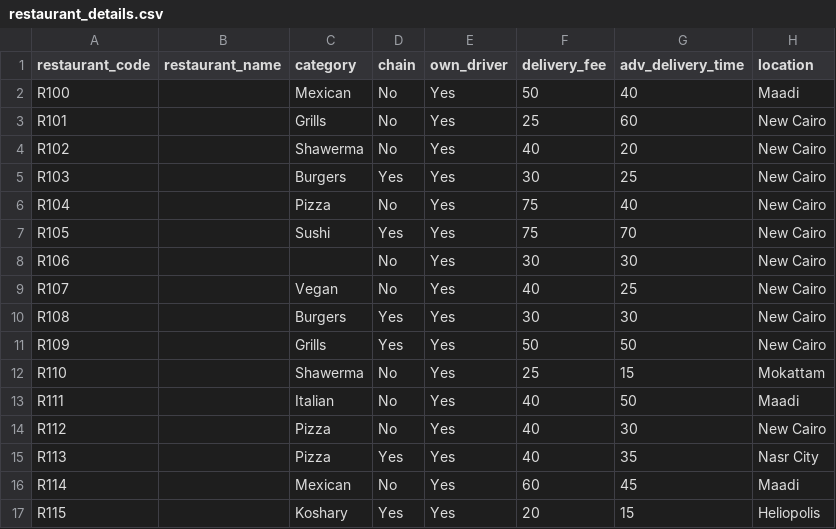
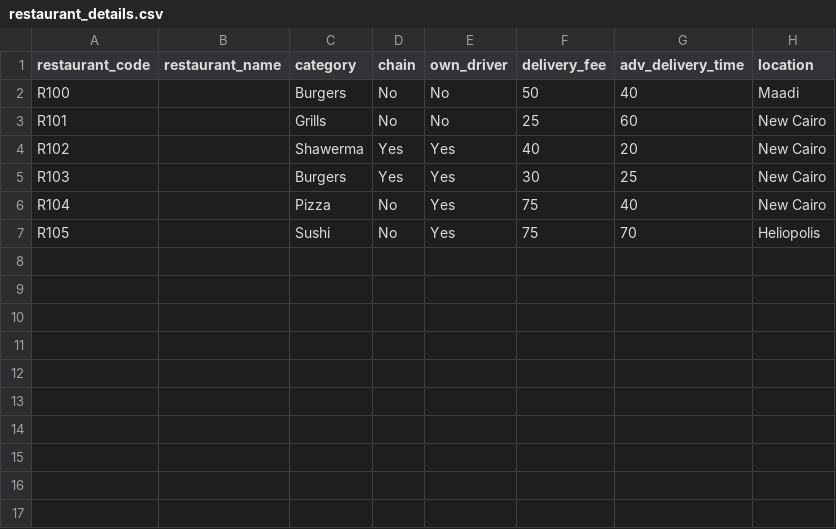
Before and after one commit to ymhosman/Python_ETL_Pipeline, a CSV file: data_input/restaurant_details.csv, drawn as a sheet.

Commit message:
Update restaurant_details.csv

```diff
--- a/data_input/restaurant_details.csv
+++ b/data_input/restaurant_details.csv
@@ -1,17 +1,7 @@
 restaurant_code,restaurant_name,category,chain,own_driver,delivery_fee,adv_delivery_time,location
-R100,,Mexican,No,Yes,50,40,Maadi
-R101,,Grills,No,Yes,25,60,New Cairo
-R102,,Shawerma,No,Yes,40,20,New Cairo
+R100,,Burgers,No,No,50,40,Maadi
+R101,,Grills,No,No,25,60,New Cairo
+R102,,Shawerma,Yes,Yes,40,20,New Cairo
 R103,,Burgers,Yes,Yes,30,25,New Cairo
 R104,,Pizza,No,Yes,75,40,New Cairo
-R105,,Sushi,Yes,Yes,75,70,New Cairo
-R106,,,No,Yes,30,30,New Cairo
-R107,,Vegan,No,Yes,40,25,New Cairo
-R108,,Burgers,Yes,Yes,30,30,New Cairo
-R109,,Grills,Yes,Yes,50,50,New Cairo
-R110,,Shawerma,No,Yes,25,15,Mokattam
-R111,,Italian,No,Yes,40,50,Maadi
-R112,,Pizza,No,Yes,40,30,New Cairo
-R113,,Pizza,Yes,Yes,40,35,Nasr City
-R114,,Mexican,No,Yes,60,45,Maadi
-R115,,Koshary,Yes,Yes,20,15,Heliopolis
+R105,,Sushi,No,Yes,75,70,Heliopolis
```
